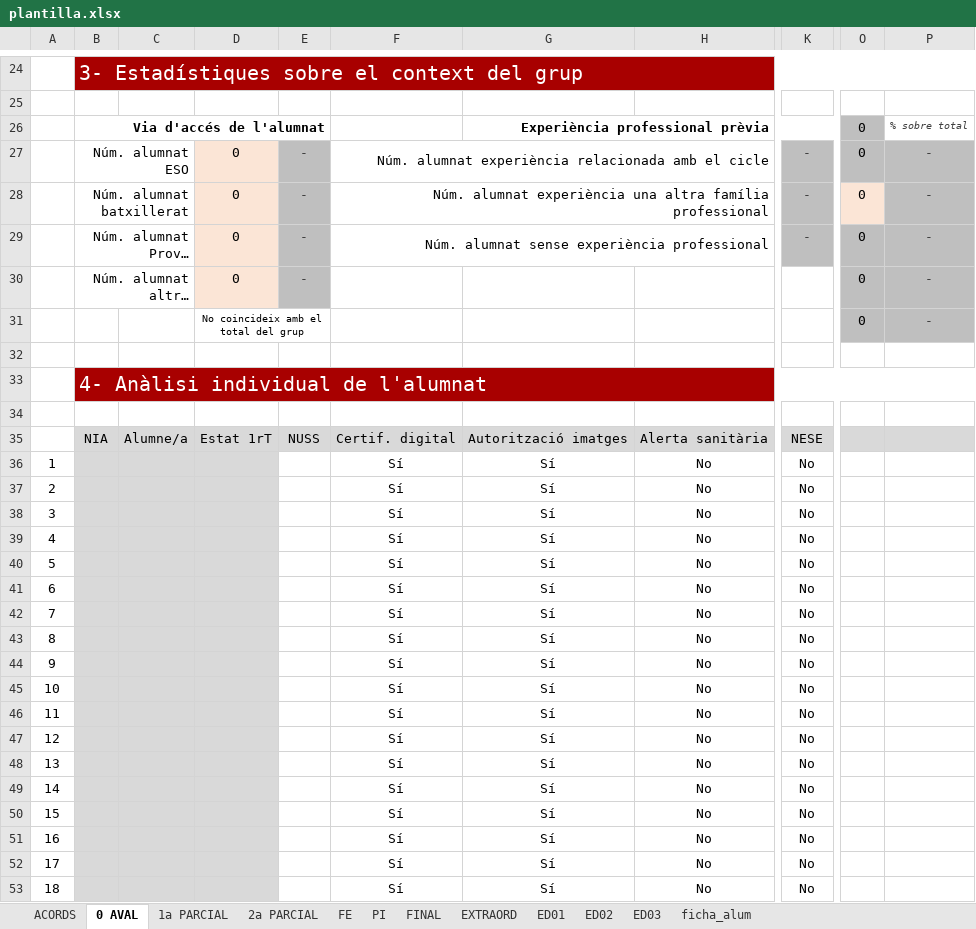
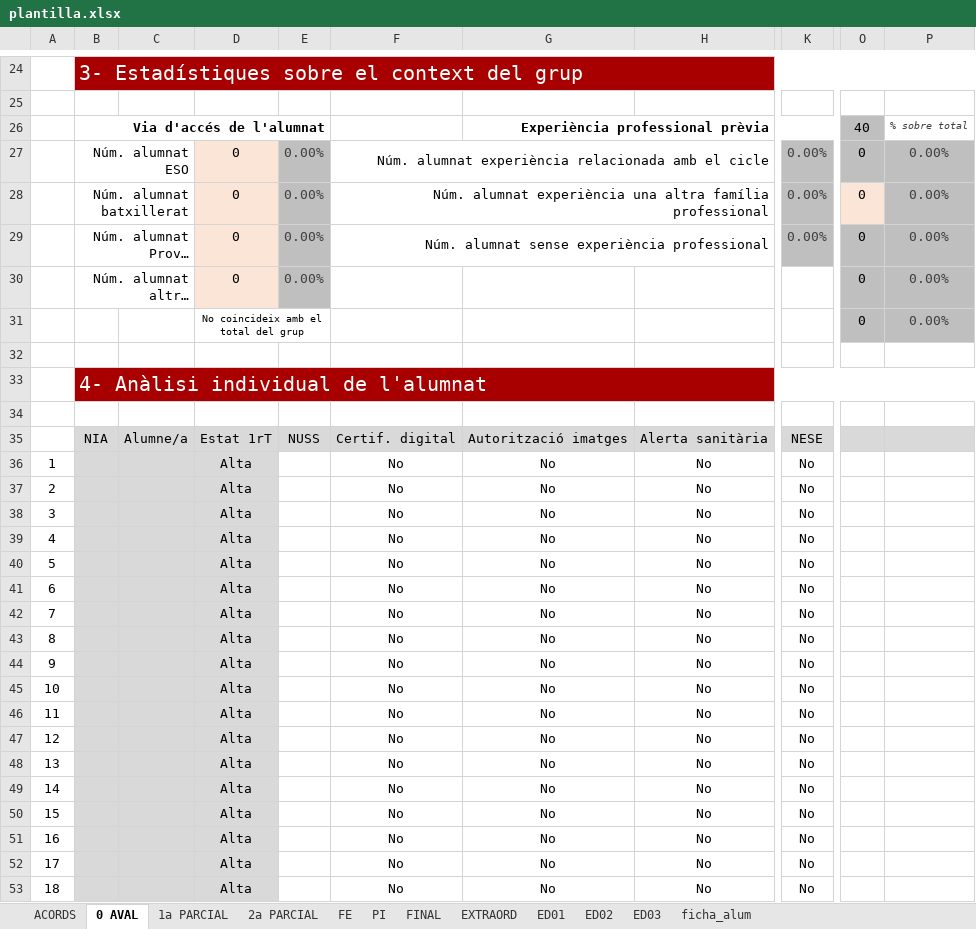
Before and after one commit to QiweiLiuYang/Proyecto-Calidad, an Excel workbook: www/php/plantilla.xlsx, sheet 0 AVAL, drawn as a sheet; only a part is shown, gaps mark what is left out; long unchanged cells end in …; values as stored, in another font and other column widths than the file's, no borders; conditional formats not drawn; the diff covers the shown part only; the diff names each change by its address in the sheet, - before the commit and + after, or states it on an @@ line.

```diff
--- a/www/php/plantilla.xlsx (sheet 0 AVAL)
+++ b/www/php/plantilla.xlsx (sheet 0 AVAL)
-O26: 0
+O26: 40
-E27:E30: -
+E27:E30: 0.00%
-K27:K29: -
+K27:K29: 0.00%
-P27:P31: -
+P27:P31: 0.00%
-D36:D53: (empty)
+D36:D53: Alta
-F36:F53: Sí
+F36:F53: No
-G36:G53: Sí
+G36:G53: No
```
Also changed, not shown: 66 edited cells elsewhere in this sheet, sheet 1a PARCIAL, formulas that keep their value, 5 other files.
